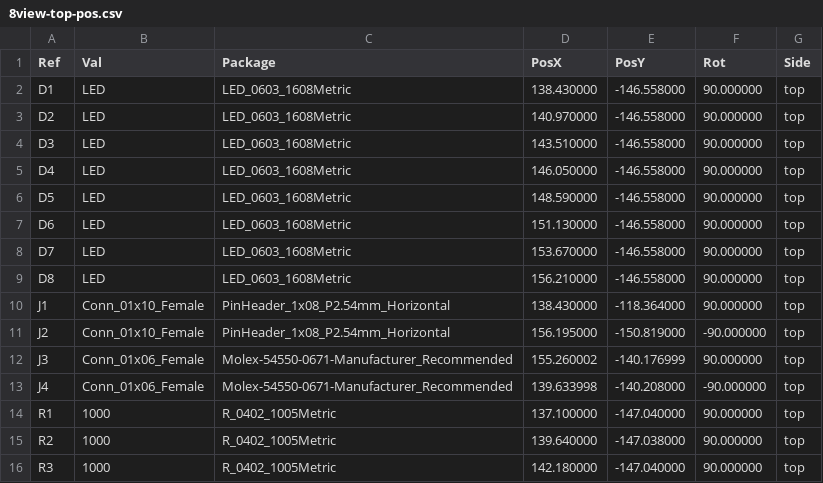
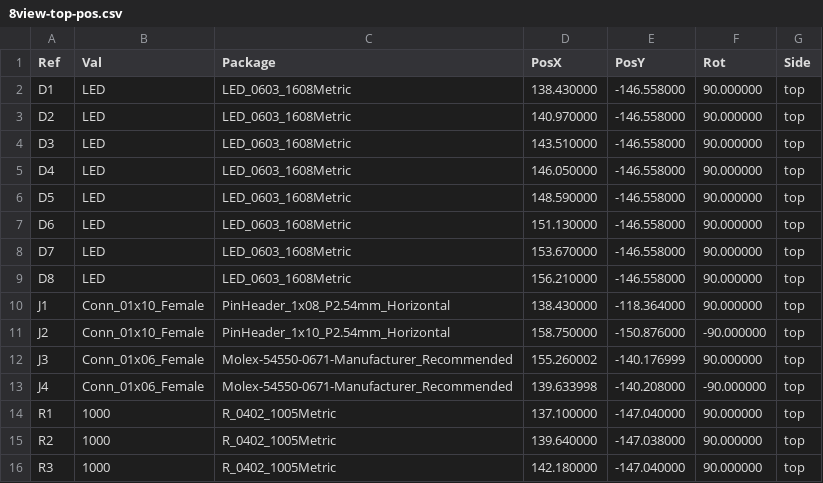
Before and after one commit to magik6k/breadv, a CSV file: pcbs/8view/grb/8view-top-pos.csv, drawn as a sheet; only a part is shown.

```diff
--- a/pcbs/8view/grb/8view-top-pos.csv
+++ b/pcbs/8view/grb/8view-top-pos.csv
@@ -10,3 +10,3 @@ Ref,Val,Package,PosX,PosY,Rot,Side
 "J1","Conn_01x10_Female","PinHeader_1x08_P2.54mm_Horizontal",138.430000,-118.364000,90.000000,top
-"J2","Conn_01x10_Female","PinHeader_1x08_P2.54mm_Horizontal",156.195000,-150.819000,-90.000000,top
+"J2","Conn_01x10_Female","PinHeader_1x10_P2.54mm_Horizontal",158.750000,-150.876000,-90.000000,top
 "J3","Conn_01x06_Female","Molex-54550-0671-Manufacturer_Recommended",155.260002,-140.176999,90.000000,top
```
Also changed, not shown: pcbs/8view/8view.csv, 22 other files.
